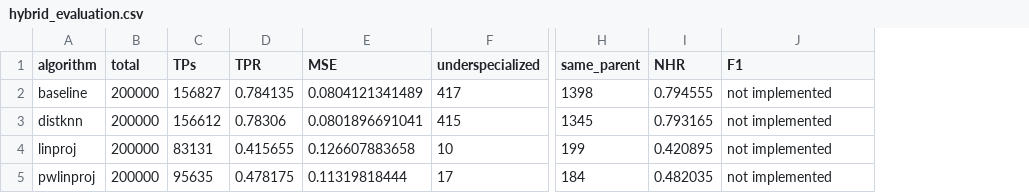
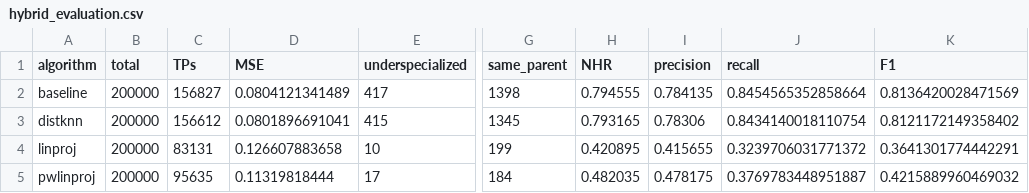
Before and after one commit to AlexBaier/bachelorthesis, a CSV file: evaluation/hybrid_evaluation.csv, drawn as a sheet; only a part is shown, gaps mark what is left out; removed rows and columns are numbered as before the commit, all else as after; the diff names each change by its address in the sheet, - before the commit and + after, or states it on an @@ line.

Commit message:
Executed evaluation with all scores.

```diff
--- a/evaluation/hybrid_evaluation.csv
+++ b/evaluation/hybrid_evaluation.csv
-column D (TPR), rows 2-5: 0.784135 | 0.78306 | 0.415655 | 0.478175
+column I (precision), rows 2-5: 0.784135 | 0.78306 | 0.415655 | 0.478175
+column J (recall), rows 2-5: 0.8454565352858664 | 0.8434140018110754 | 0.3239706031771372 | 0.3769783448951887
-K2 (F1): not implemented
+K2 (F1): 0.8136420028471569
-K3 (F1): not implemented
+K3 (F1): 0.8121172149358402
-K4 (F1): not implemented
+K4 (F1): 0.3641301774442291
-K5 (F1): not implemented
+K5 (F1): 0.4215889960469032
```
